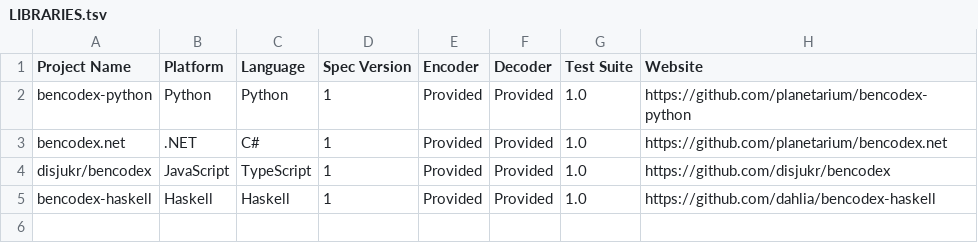
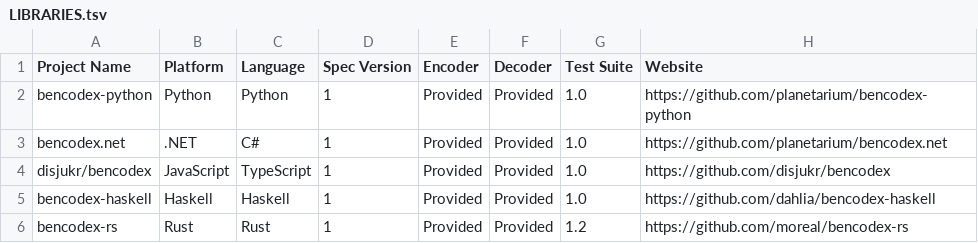
Before and after one commit to planetarium/bencodex, a TSV file: LIBRARIES.tsv, drawn as a sheet; the diff names each change by its address in the sheet, - before the commit and + after, or states it on an @@ line.

Commit message:
docs: introduce bencodex-rs library
[changelog skip]

```diff
--- a/LIBRARIES.tsv
+++ b/LIBRARIES.tsv
+row 6: bencodex-rs | Rust | Rust | 1 | Provided | Provided | 1.2 | https://github.com/moreal/bencodex-rs
```
